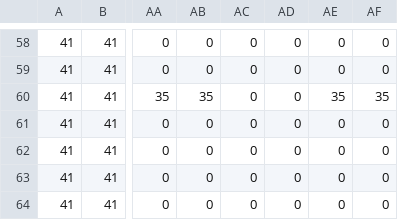
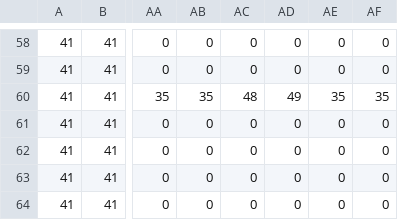
Before and after one commit to jdraco/SP4, a CSV file: SP4/Debug/MapDesign1.csv, drawn as a sheet; only a part is shown, gaps mark what is left out; the diff names each change by its address in the sheet, - before the commit and + after, or states it on an @@ line.

```diff
--- a/SP4/Debug/MapDesign1.csv
+++ b/SP4/Debug/MapDesign1.csv
-AC60: 0
+AC60: 48
-AD60: 0
+AD60: 49
```
Also changed, not shown: 11 other files.
